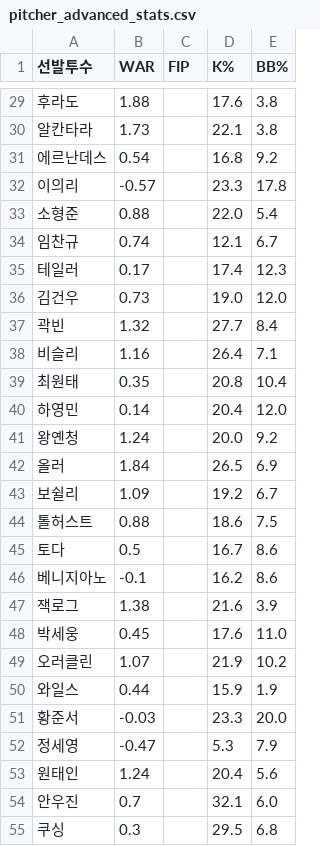
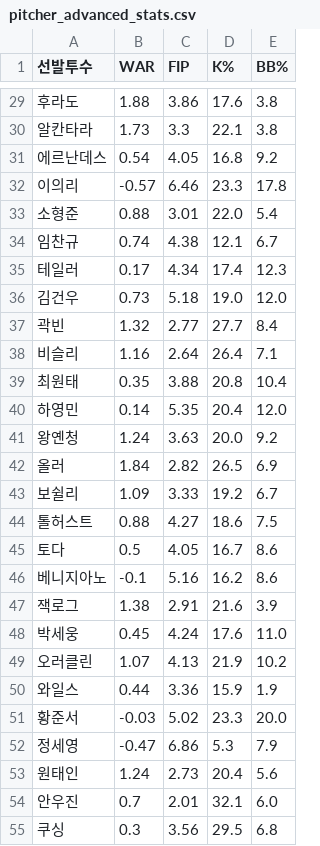
Before and after one commit to smmartworld/kbostarter, a CSV file: pitcher_advanced_stats.csv, drawn as a sheet; only a part is shown, gaps mark what is left out; the diff covers the shown part only.

```diff
--- a/pitcher_advanced_stats.csv
+++ b/pitcher_advanced_stats.csv
@@ -29,27 +29,27 @@
-후라도,1.88,,17.6,3.8
-알칸타라,1.73,,22.1,3.8
-에르난데스,0.54,,16.8,9.2
-이의리,-0.57,,23.3,17.8
-소형준,0.88,,22.0,5.4
-임찬규,0.74,,12.1,6.7
-테일러,0.17,,17.4,12.3
-김건우,0.73,,19.0,12.0
-곽빈,1.32,,27.7,8.4
-비슬리,1.16,,26.4,7.1
-최원태,0.35,,20.8,10.4
-하영민,0.14,,20.4,12.0
-왕옌청,1.24,,20.0,9.2
-올러,1.84,,26.5,6.9
-보쉴리,1.09,,19.2,6.7
-톨허스트,0.88,,18.6,7.5
-토다,0.5,,16.7,8.6
-베니지아노,-0.1,,16.2,8.6
-잭로그,1.38,,21.6,3.9
-박세웅,0.45,,17.6,11.0
-오러클린,1.07,,21.9,10.2
-와일스,0.44,,15.9,1.9
-황준서,-0.03,,23.3,20.0
-정세영,-0.47,,5.3,7.9
-원태인,1.24,,20.4,5.6
-안우진,0.7,,32.1,6.0
-쿠싱,0.3,,29.5,6.8
+후라도,1.88,3.86,17.6,3.8
+알칸타라,1.73,3.3,22.1,3.8
+에르난데스,0.54,4.05,16.8,9.2
+이의리,-0.57,6.46,23.3,17.8
+소형준,0.88,3.01,22.0,5.4
+임찬규,0.74,4.38,12.1,6.7
+테일러,0.17,4.34,17.4,12.3
+김건우,0.73,5.18,19.0,12.0
+곽빈,1.32,2.77,27.7,8.4
+비슬리,1.16,2.64,26.4,7.1
+최원태,0.35,3.88,20.8,10.4
+하영민,0.14,5.35,20.4,12.0
+왕옌청,1.24,3.63,20.0,9.2
+올러,1.84,2.82,26.5,6.9
+보쉴리,1.09,3.33,19.2,6.7
+톨허스트,0.88,4.27,18.6,7.5
+토다,0.5,4.05,16.7,8.6
+베니지아노,-0.1,5.16,16.2,8.6
+잭로그,1.38,2.91,21.6,3.9
+박세웅,0.45,4.24,17.6,11.0
+오러클린,1.07,4.13,21.9,10.2
+와일스,0.44,3.36,15.9,1.9
+황준서,-0.03,5.02,23.3,20.0
+정세영,-0.47,6.86,5.3,7.9
+원태인,1.24,2.73,20.4,5.6
+안우진,0.7,2.01,32.1,6.0
+쿠싱,0.3,3.56,29.5,6.8
```
Also changed, not shown: 1 removed row and 54 edited cells elsewhere in this file, 1 other file.
